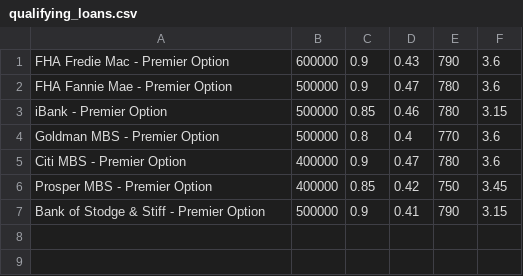
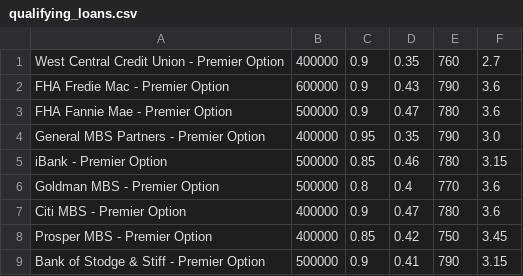
Before and after one commit to cbsandiego/loan_qualifier_app, a CSV file: qualifying_loans.csv, drawn as a sheet; the diff names each change by its address in the sheet, - before the commit and + after, or states it on an @@ line.

```diff
--- a/qualifying_loans.csv
+++ b/qualifying_loans.csv
+row 1: West Central Credit Union - Premier Option | 400000 | 0.9 | 0.35 | 760 | 2.7
+row 4: General MBS Partners - Premier Option | 400000 | 0.95 | 0.35 | 790 | 3.0
```
Also changed, not shown: 2 other files.
